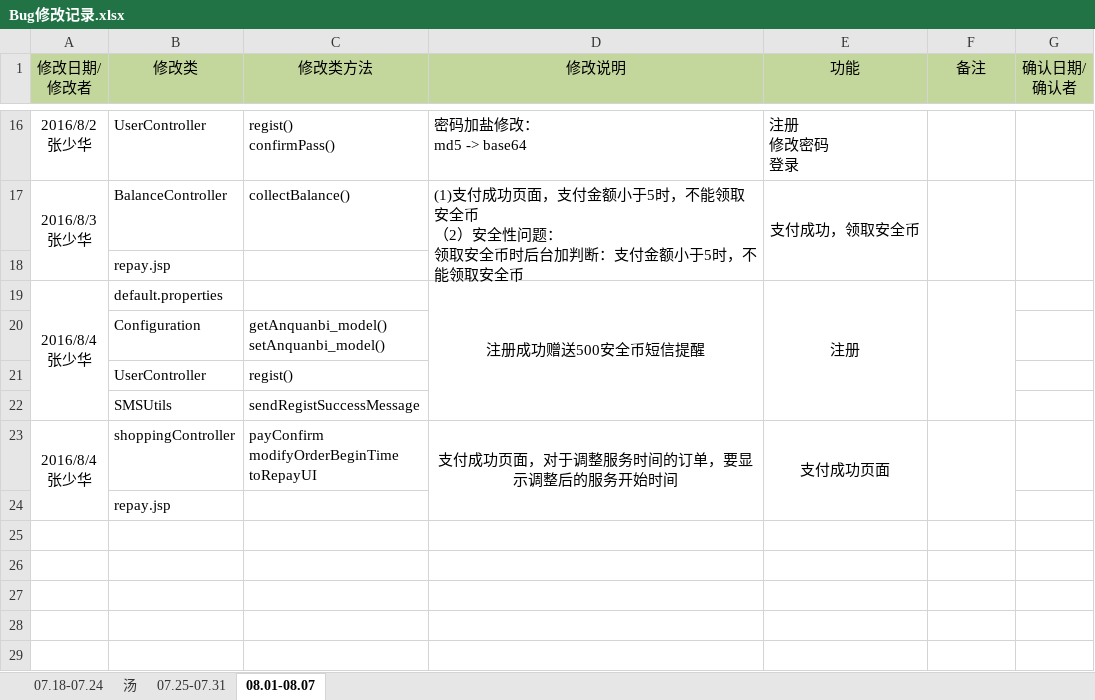
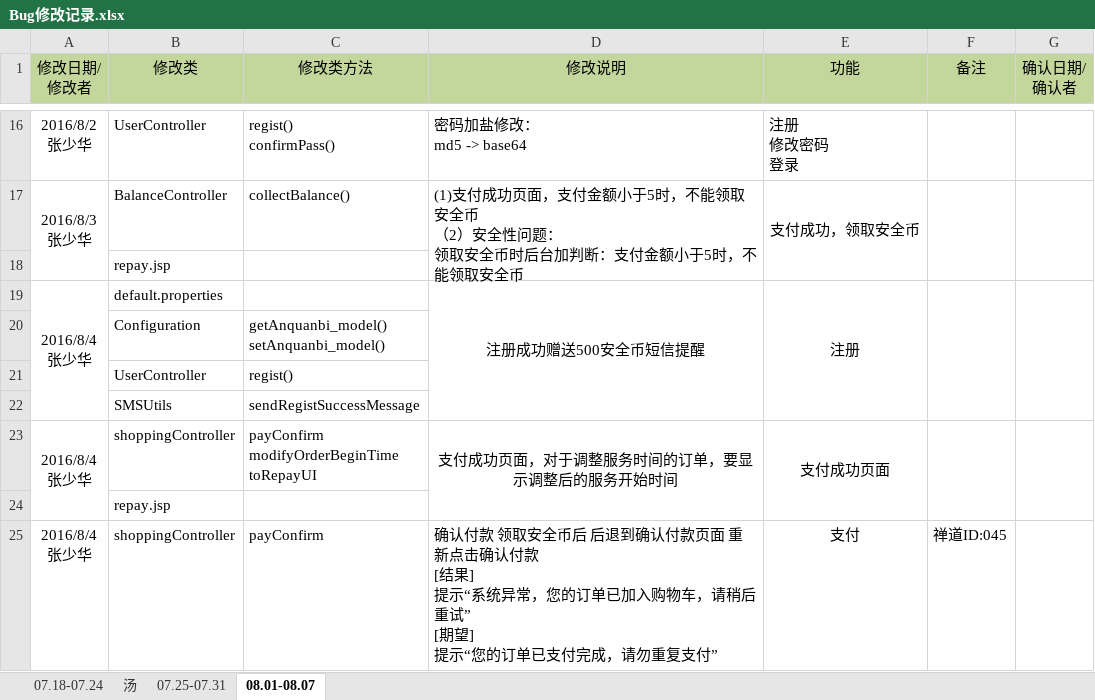
Before and after one commit to moutainhigh/Cloud_Security, an Excel workbook: csp2/cloud-security-platform/WebRoot/doc/Bug修改记录.xlsx, sheet 08.01-08.07, drawn as a sheet; only a part is shown, gaps mark what is left out; values as stored, in another font and other column widths than the file's, no borders; ↵ is a line break in a cell; the diff names each change by its address in the sheet, - before the commit and + after, or states it on an @@ line.

```diff
--- a/csp2/cloud-security-platform/WebRoot/doc/Bug修改记录.xlsx (sheet 08.01-08.07)
+++ b/csp2/cloud-security-platform/WebRoot/doc/Bug修改记录.xlsx (sheet 08.01-08.07)
+G19:G22 merged
+G23:G24 merged
+row 25: 2016/8/4 ↵ 张少华 | shoppingController | payConfirm | 确认付款 领取安全币后 后退到确认付款页面 重新点击确认付款 ↵ [结果] ↵ 提示“系统异常，您的订单已加入购物车，请稍后重试” ↵ [期望] ↵ 提示“您的订单已支付完成，请勿重复支付” | 支付 | 禅道ID:045
```
